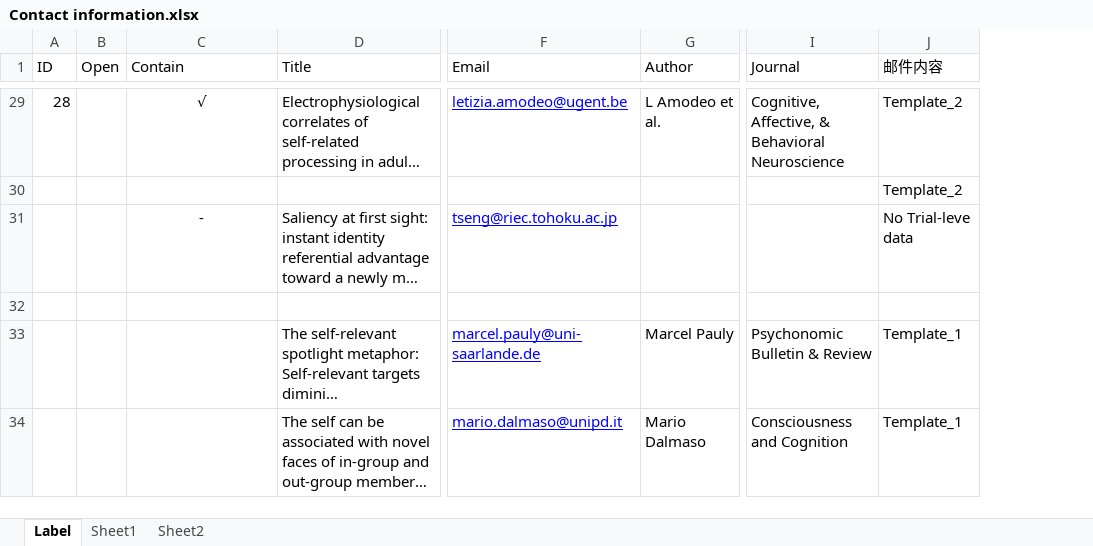
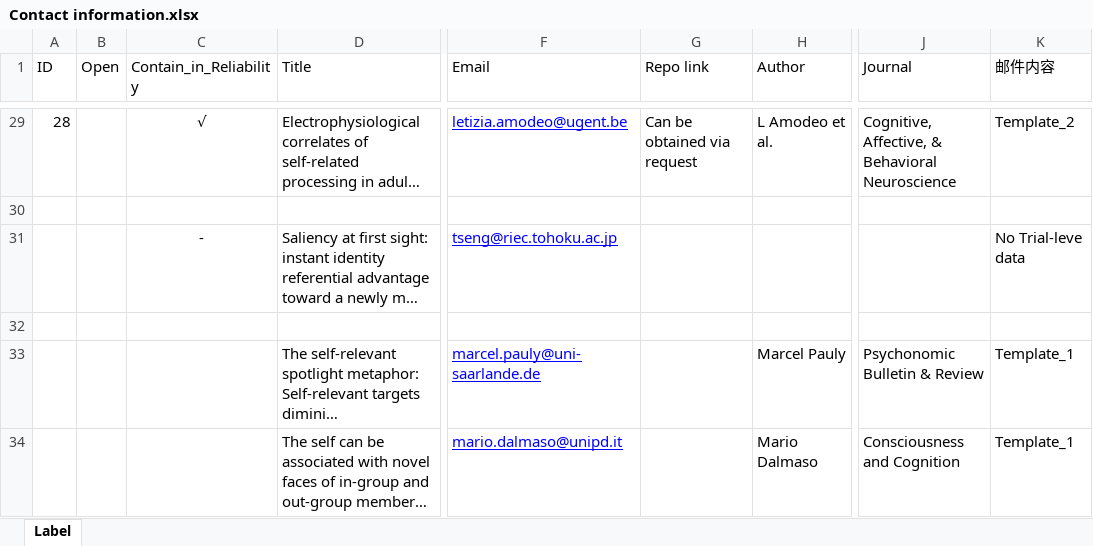
Before and after one commit to WangOldBig/SPE_Database, an Excel workbook: Contact information.xlsx, sheet Label, drawn as a sheet; only a part is shown, gaps mark what is left out; long unchanged cells end in …; values as stored, in another font and other column widths than the file's, no borders; addresses are those after the commit; the diff covers the shown part only; the diff names each change by its address in the sheet, - before the commit and + after, or states it on an @@ line.

```diff
--- a/Contact information.xlsx (sheet Label)
+++ b/Contact information.xlsx (sheet Label)
-sheet tab: Sheet1
-sheet tab: Sheet2
+column G (Repo link), row 29: Can be obtained via request
-C1: Contain
+C1: Contain_in_Reliability
-K30 (邮件内容): Template_2
+K30 (邮件内容): (empty)
```
Also changed, not shown: 23 edited cells and cell formats elsewhere in this sheet, charts or pictures, Label.xlsx, SPMT_Email.xlsx.
